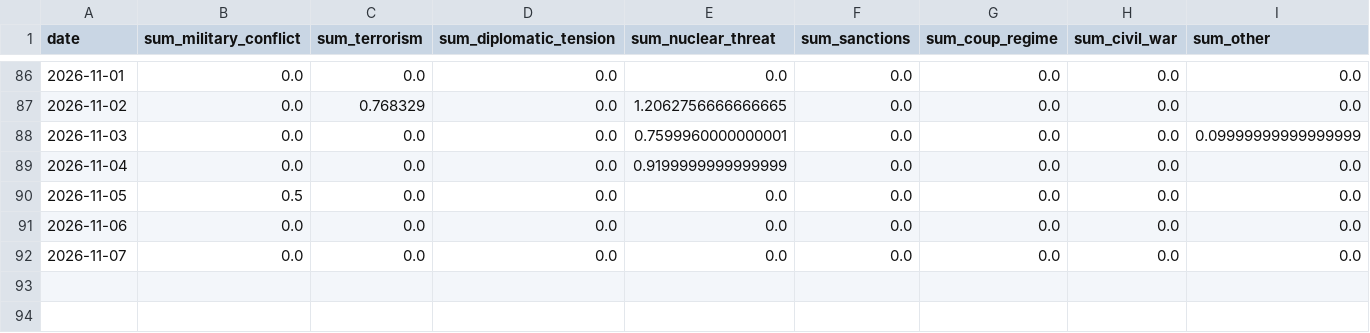
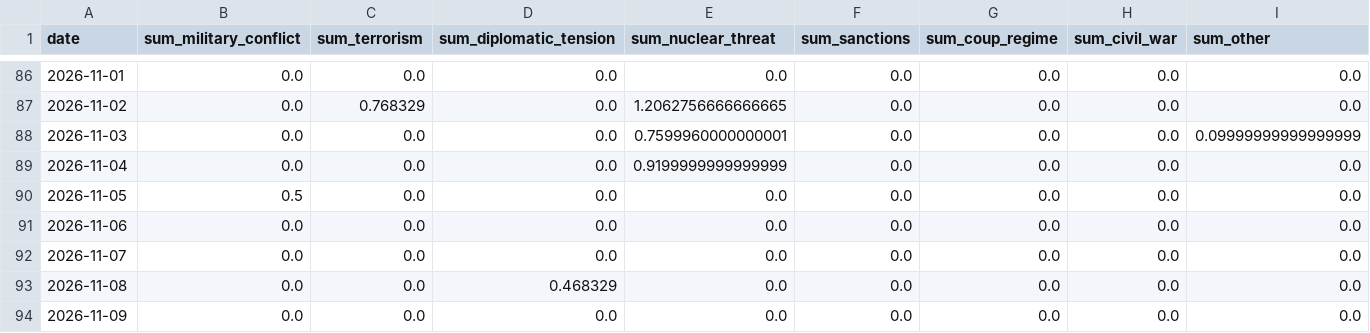
Before and after one commit to VanshGupta18/Forsyt, a CSV file: gpr_index/outputs/gpr_event_type.csv, drawn as a sheet; only a part is shown, gaps mark what is left out; the diff names each change by its address in the sheet, - before the commit and + after, or states it on an @@ line.

```diff
--- a/gpr_index/outputs/gpr_event_type.csv
+++ b/gpr_index/outputs/gpr_event_type.csv
+row 93: 2026-11-08 | 0.0 | 0.0 | 0.468329 | 0.0 | 0.0 | 0.0 | 0.0 | 0.0
+row 94: 2026-11-09 | 0.0 | 0.0 | 0.0 | 0.0 | 0.0 | 0.0 | 0.0 | 0.0
```
Also changed, not shown: gpr_index/outputs/gpr_bilateral_daily.csv, gpr_index/outputs/gpr_corridor_daily.csv, 7 other files.
